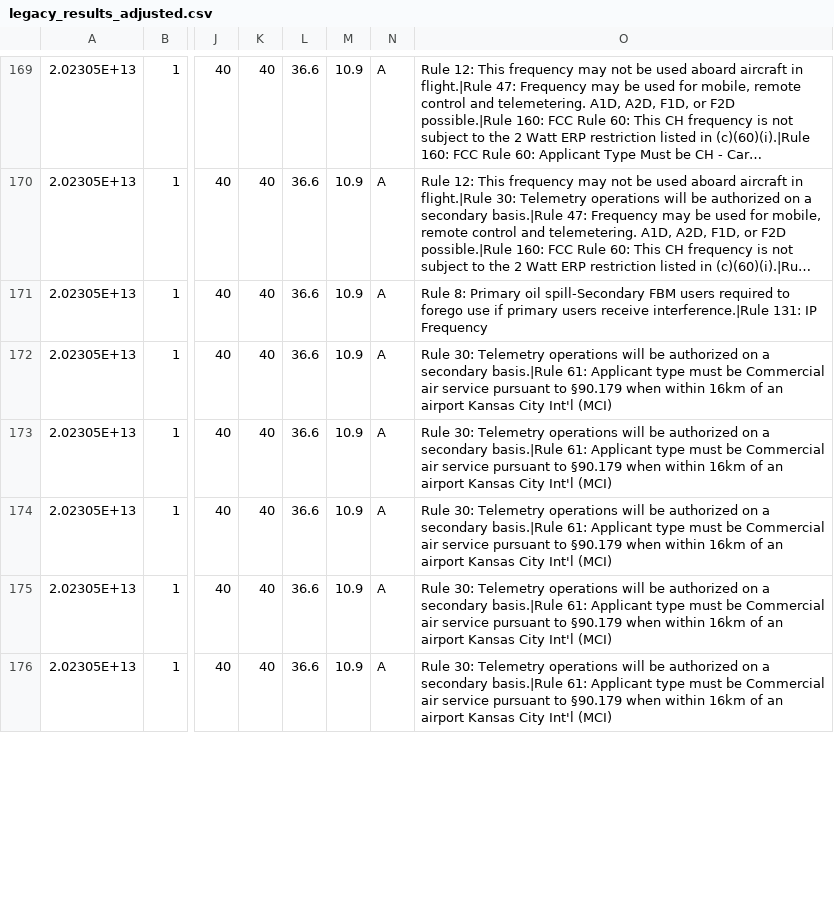
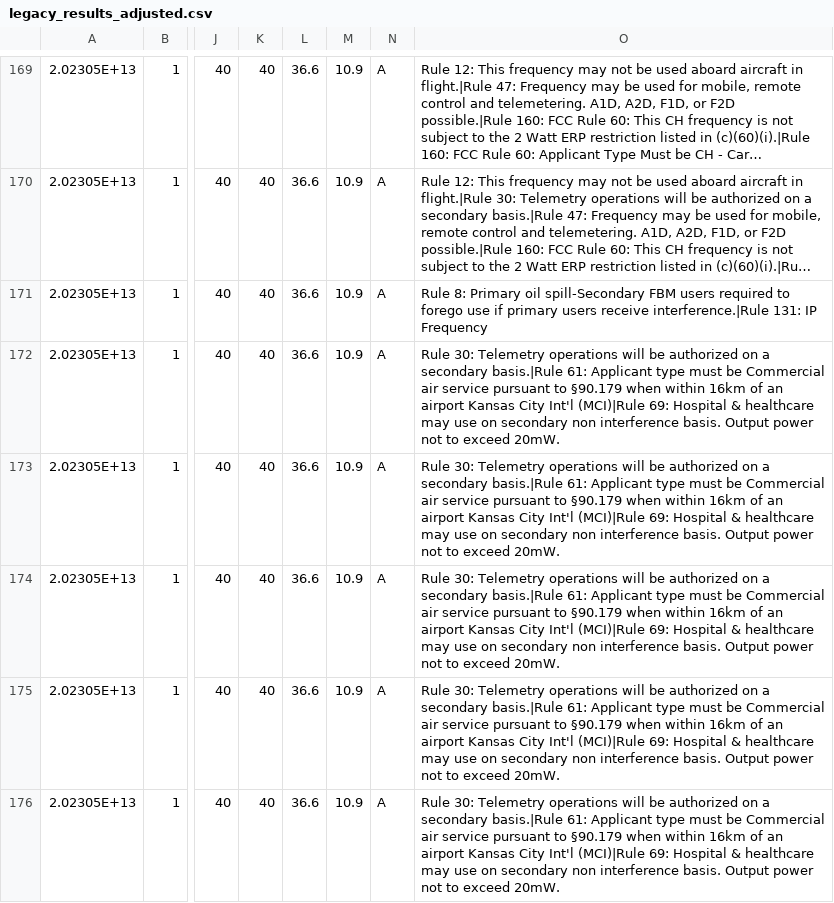
Before and after one commit to enterprisewireless/EWA.Coordination.Services.Tests, a CSV file: test_cases/L10-20230518103613/legacy_results_adjusted.csv, drawn as a sheet; only a part is shown, gaps mark what is left out; long unchanged cells end in …; the diff covers the shown part only; the diff names each change by its address in the sheet, - before the commit and + after, or states it on an @@ line.

Commit message:
Adjusted L10

```diff
--- a/test_cases/L10-20230518103613/legacy_results_adjusted.csv
+++ b/test_cases/L10-20230518103613/legacy_results_adjusted.csv
-O172:O176: …City Int'l (MCI)
+O172:O176: …City Int'l (MCI)|Rule 69: Hospital & healthcare may use on secondary non interference basis. Output power not to exceed 20mW.
```
Also changed, not shown: 18 edited cells elsewhere in this file, 1 other file.
